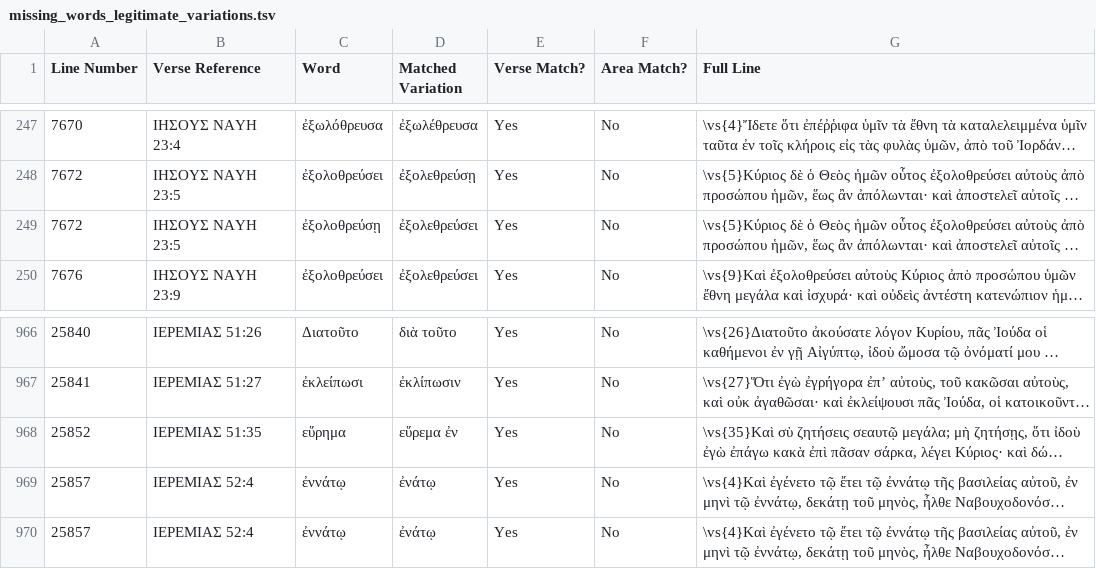
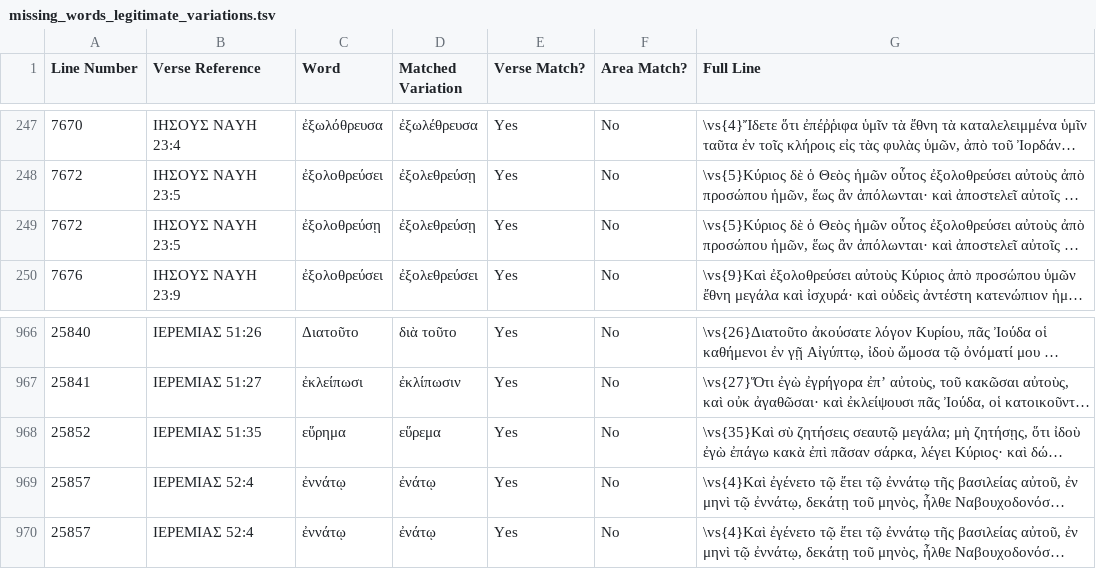
Before and after one commit to jjorloff1/brenton-lxx-error-finder, a TSV file: find_errors/output/missing_words_legitimate_variations.tsv, drawn as a sheet; only a part is shown, gaps mark what is left out; long unchanged cells end in …; the diff names each change by its address in the sheet, - before the commit and + after, or states it on an @@ line.

Commit message:
Revise output file logic to always output files.

```diff
--- a/find_errors/output/missing_words_legitimate_variations.tsv
+++ b/find_errors/output/missing_words_legitimate_variations.tsv
-D249 (Matched Variation): ἐξολεθρεύσει
+D249 (Matched Variation): ἐξολεθρεύσῃ
-D968 (Matched Variation): εὕρεμα ἐν
+D968 (Matched Variation): εὕρεμα
```
Also changed, not shown: find_errors/output/missing_words_typo_check.tsv, 2 other files.
